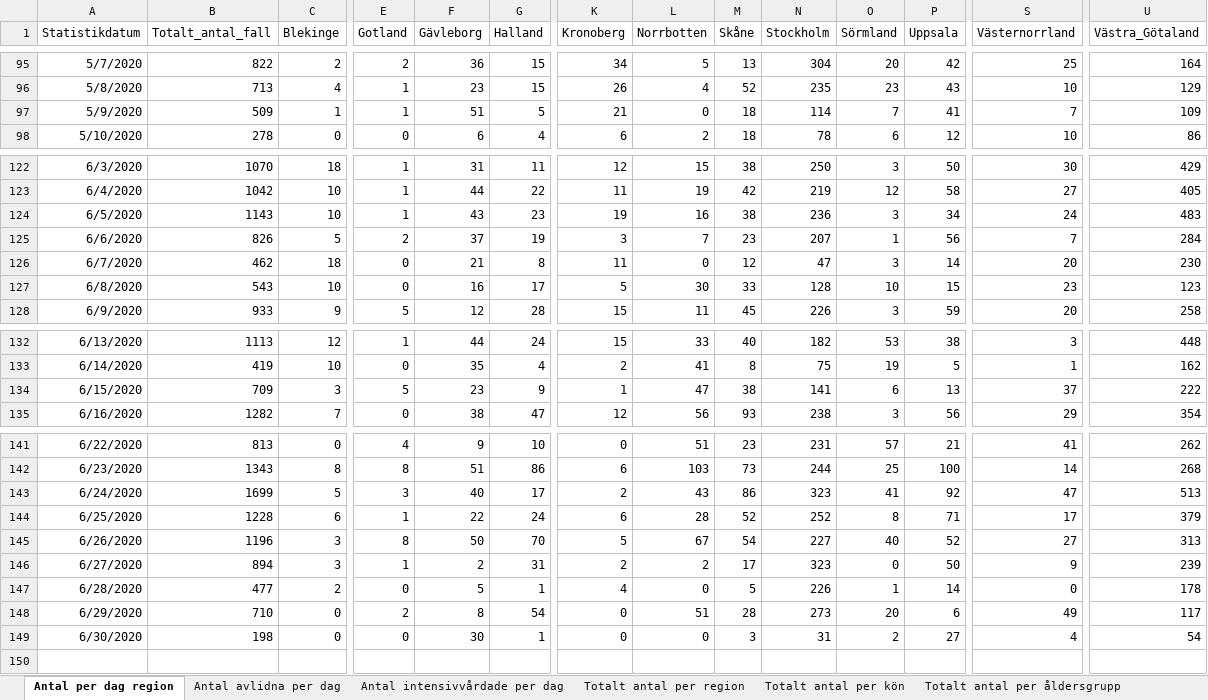
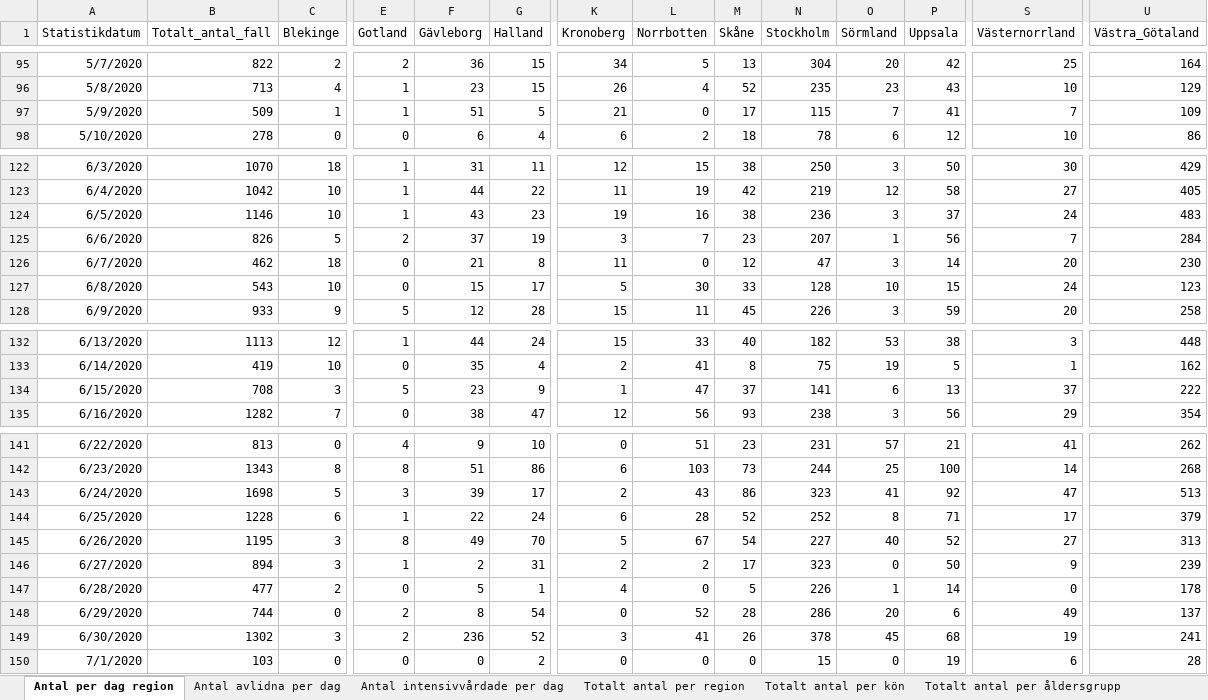
Before and after one commit to andersovelarsson/What-happens-with-covid19-in-the-future.-A-simulation, an Excel workbook: Folkhalsomyndigheten_Covid19.xlsx, sheet Antal per dag region, drawn as a sheet; only a part is shown, gaps mark what is left out; values as stored, in another font and other column widths than the file's, no borders; removed rows and columns are numbered as before the commit, all else as after; rows hold the shown columns only; the diff names each change by its address in the sheet, - before the commit and + after, or states it on an @@ line.

```diff
--- a/Folkhalsomyndigheten_Covid19.xlsx (sheet Antal per dag region)
+++ b/Folkhalsomyndigheten_Covid19.xlsx (sheet Antal per dag region)
-M97 (Skåne): 18
+M97 (Skåne): 17
-N97 (Stockholm): 114
+N97 (Stockholm): 115
-B124 (Totalt_antal_fall): 1143
+B124 (Totalt_antal_fall): 1146
-P124 (Uppsala): 34
+P124 (Uppsala): 37
-F127 (Gävleborg): 16
+F127 (Gävleborg): 15
-S127 (Västernorrland): 23
+S127 (Västernorrland): 24
-B134 (Totalt_antal_fall): 709
+B134 (Totalt_antal_fall): 708
-M134 (Skåne): 38
+M134 (Skåne): 37
-B143 (Totalt_antal_fall): 1699
+B143 (Totalt_antal_fall): 1698
-F143 (Gävleborg): 40
+F143 (Gävleborg): 39
-B145 (Totalt_antal_fall): 1196
+B145 (Totalt_antal_fall): 1195
-F145 (Gävleborg): 50
+F145 (Gävleborg): 49
-B148 (Totalt_antal_fall): 710
+B148 (Totalt_antal_fall): 744
-L148 (Norrbotten): 51
+L148 (Norrbotten): 52
-N148 (Stockholm): 273
+N148 (Stockholm): 286
-U148 (Västra_Götaland): 117
+U148 (Västra_Götaland): 137
-row 149: 6/30/2020 | 198 | 0 | 0 | 30 | 1 | 0 | 0 | 3 | 31 | 2 | 27 | 4 | 54
+row 149: 6/30/2020 | 1302 | 3 | 2 | 236 | 52 | 3 | 41 | 26 | 378 | 45 | 68 | 19 | 241
+row 150: 7/1/2020 | 103 | 0 | 0 | 0 | 2 | 0 | 0 | 0 | 15 | 0 | 19 | 6 | 28
```
Also changed, not shown: sheet Totalt antal per region, sheet Totalt antal per åldersgrupp, sheet Antal avlidna per dag, sheet Totalt antal per kön, sheet Antal intensivvårdade per dag, other sheet tabs.
